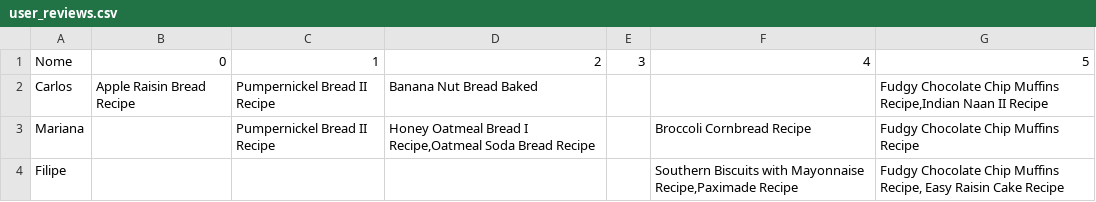
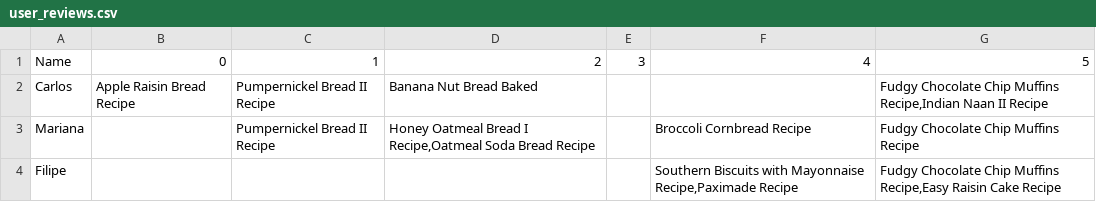
Before and after one commit to cmom2002/IACH, a CSV file: dataset/user_reviews.csv, drawn as a sheet; the diff names each change by its address in the sheet, - before the commit and + after, or states it on an @@ line.

Commit message:
mais cenas e review ainda nao da

```diff
--- a/dataset/user_reviews.csv
+++ b/dataset/user_reviews.csv
-A1: Nome
+A1: Name
-G4: …Chip Muffins Recipe, Easy Raisin Cake…
+G4: …Chip Muffins Recipe,Easy Raisin Cake…
```
Also changed, not shown: 4 other files.
